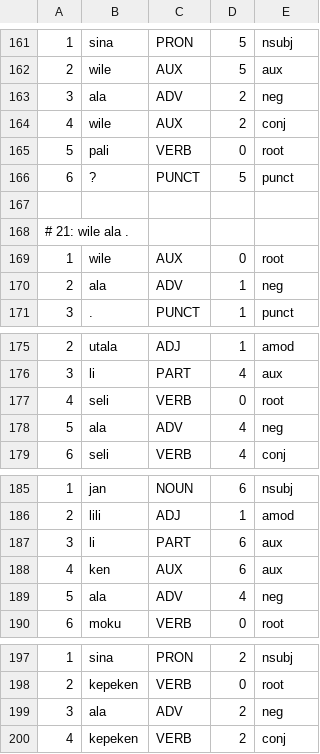
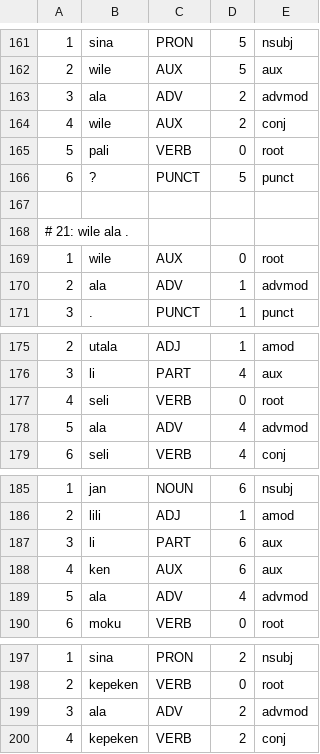
Before and after one commit to nymwa/tokipona-corpus-collection, a TSV file: 100tokipona/lipu.tsv, drawn as a sheet; only a part is shown, gaps mark what is left out; the diff covers the shown part only.

```diff
--- a/100tokipona/lipu.tsv
+++ b/100tokipona/lipu.tsv
@@ -162,3 +162,3 @@
 2	wile	AUX	5	aux
-3	ala	ADV	2	neg
+3	ala	ADV	2	advmod
 4	wile	AUX	2	conj
@@ -169,3 +169,3 @@
 1	wile	AUX	0	root
-2	ala	ADV	1	neg
+2	ala	ADV	1	advmod
 3	.	PUNCT	1	punct
@@ -177,3 +177,3 @@
 4	seli	VERB	0	root
-5	ala	ADV	4	neg
+5	ala	ADV	4	advmod
 6	seli	VERB	4	conj
@@ -188,3 +188,3 @@
 4	ken	AUX	6	aux
-5	ala	ADV	4	neg
+5	ala	ADV	4	advmod
 6	moku	VERB	0	root
@@ -198,3 +198,3 @@
 2	kepeken	VERB	0	root
-3	ala	ADV	2	neg
+3	ala	ADV	2	advmod
 4	kepeken	VERB	2	conj
```
Also changed, not shown: 6 edited cells elsewhere in this file, mopumopu/mopu.tsv, nanko/nara.tsv, 7 other files.
